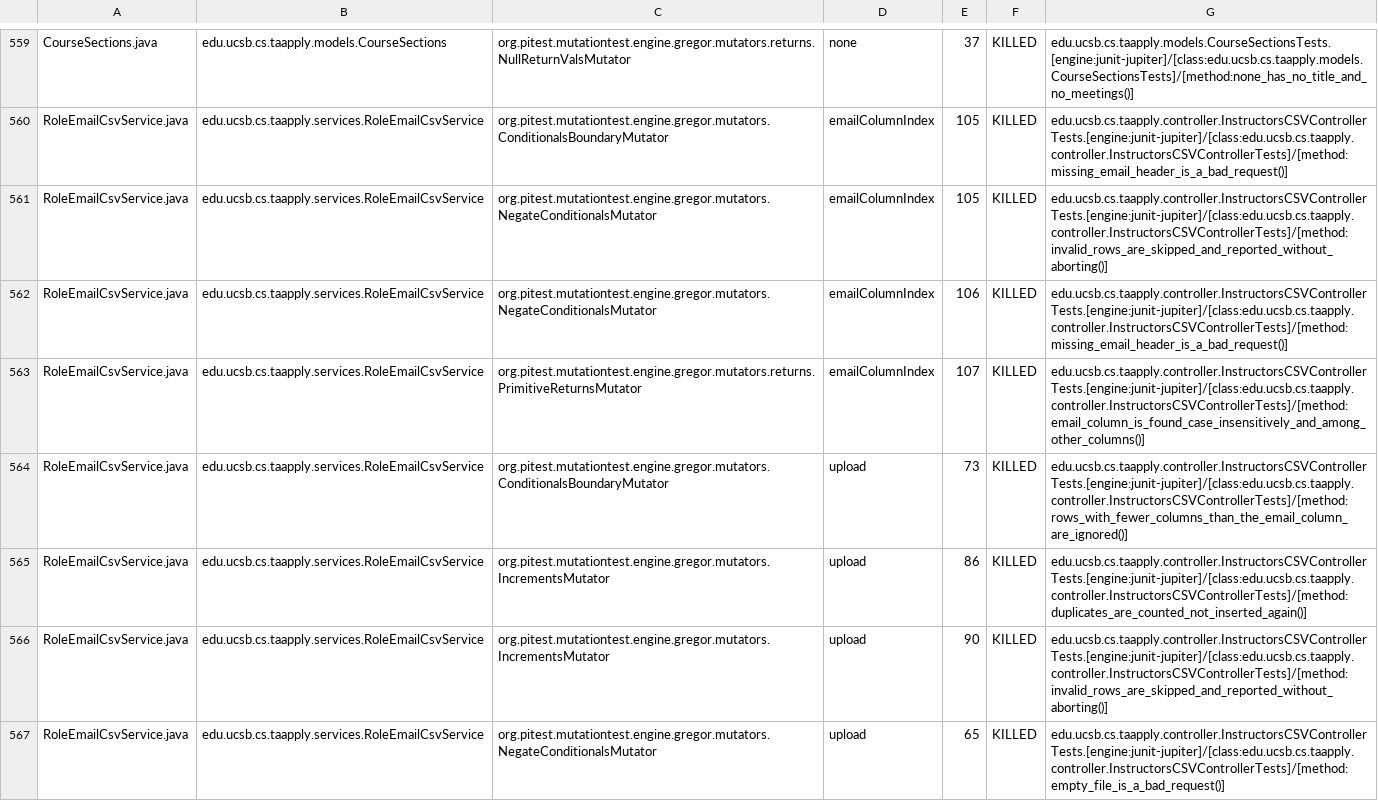
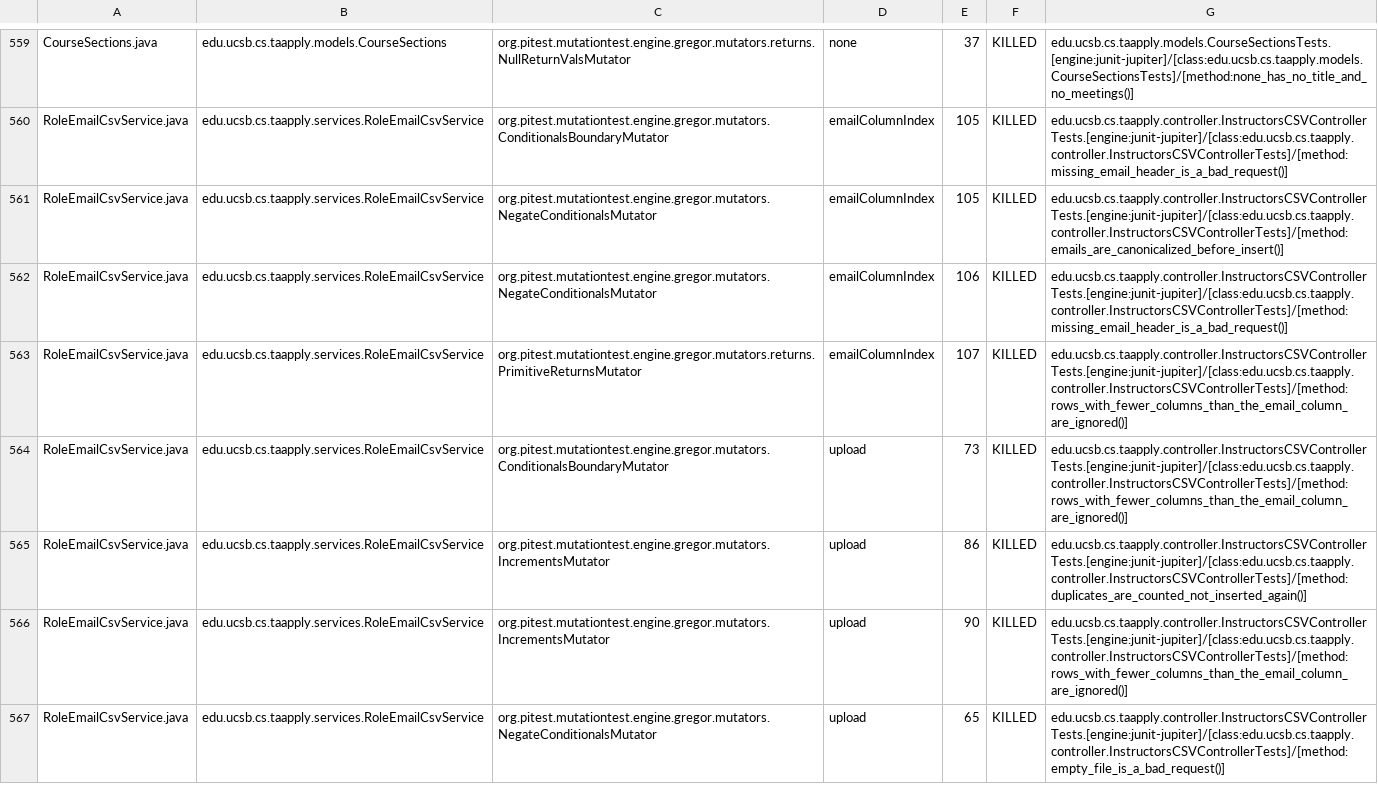
Before and after one commit to ucsb-cs156/proj-ta-apply, a CSV file: prs/73/pitest/mutations.csv, drawn as a sheet; only a part is shown, gaps mark what is left out; the diff covers the shown part only.

Commit message:
Deploying to gh-pages from @ ucsb-cs156/proj-ta-apply@9cf07eb94ff330bf1947c056ba2ddb3791087976 🚀

```diff
--- a/prs/73/pitest/mutations.csv
+++ b/prs/73/pitest/mutations.csv
@@ -560,8 +560,8 @@ CourseSections.java,edu.ucsb.cs.taapply.models.CourseSections,org.pitest.mutatio
 RoleEmailCsvService.java,edu.ucsb.cs.taapply.services.RoleEmailCsvService,org.pitest.mutationtest.engine.gregor.mutators.ConditionalsBoundaryMutator,emailColumnIndex,105,KILLED,edu.ucsb.cs.taapply.controller.InstructorsCSVControllerTests.[engine:junit-jupiter]/[class:edu.ucsb.cs.taapply.controller.InstructorsCSVControllerTests]/[method:missing_email_header_is_a_bad_request()]
-RoleEmailCsvService.java,edu.ucsb.cs.taapply.services.RoleEmailCsvService,org.pitest.mutationtest.engine.gregor.mutators.NegateConditionalsMutator,emailColumnIndex,105,KILLED,edu.ucsb.cs.taapply.controller.InstructorsCSVControllerTests.[engine:junit-jupiter]/[class:edu.ucsb.cs.taapply.controller.InstructorsCSVControllerTests]/[method:invalid_rows_are_skipped_and_reported_without_aborting()]
+RoleEmailCsvService.java,edu.ucsb.cs.taapply.services.RoleEmailCsvService,org.pitest.mutationtest.engine.gregor.mutators.NegateConditionalsMutator,emailColumnIndex,105,KILLED,edu.ucsb.cs.taapply.controller.InstructorsCSVControllerTests.[engine:junit-jupiter]/[class:edu.ucsb.cs.taapply.controller.InstructorsCSVControllerTests]/[method:emails_are_canonicalized_before_insert()]
 RoleEmailCsvService.java,edu.ucsb.cs.taapply.services.RoleEmailCsvService,org.pitest.mutationtest.engine.gregor.mutators.NegateConditionalsMutator,emailColumnIndex,106,KILLED,edu.ucsb.cs.taapply.controller.InstructorsCSVControllerTests.[engine:junit-jupiter]/[class:edu.ucsb.cs.taapply.controller.InstructorsCSVControllerTests]/[method:missing_email_header_is_a_bad_request()]
-RoleEmailCsvService.java,edu.ucsb.cs.taapply.services.RoleEmailCsvService,org.pitest.mutationtest.engine.gregor.mutators.returns.PrimitiveReturnsMutator,emailColumnIndex,107,KILLED,edu.ucsb.cs.taapply.controller.InstructorsCSVControllerTests.[engine:junit-jupiter]/[class:edu.ucsb.cs.taapply.controller.InstructorsCSVControllerTests]/[method:email_column_is_found_case_insensitively_and_among_other_columns()]
+RoleEmailCsvService.java,edu.ucsb.cs.taapply.services.RoleEmailCsvService,org.pitest.mutationtest.engine.gregor.mutators.returns.PrimitiveReturnsMutator,emailColumnIndex,107,KILLED,edu.ucsb.cs.taapply.controller.InstructorsCSVControllerTests.[engine:junit-jupiter]/[class:edu.ucsb.cs.taapply.controller.InstructorsCSVControllerTests]/[method:rows_with_fewer_columns_than_the_email_column_are_ignored()]
 RoleEmailCsvService.java,edu.ucsb.cs.taapply.services.RoleEmailCsvService,org.pitest.mutationtest.engine.gregor.mutators.ConditionalsBoundaryMutator,upload,73,KILLED,edu.ucsb.cs.taapply.controller.InstructorsCSVControllerTests.[engine:junit-jupiter]/[class:edu.ucsb.cs.taapply.controller.InstructorsCSVControllerTests]/[method:rows_with_fewer_columns_than_the_email_column_are_ignored()]
 RoleEmailCsvService.java,edu.ucsb.cs.taapply.services.RoleEmailCsvService,org.pitest.mutationtest.engine.gregor.mutators.IncrementsMutator,upload,86,KILLED,edu.ucsb.cs.taapply.controller.InstructorsCSVControllerTests.[engine:junit-jupiter]/[class:edu.ucsb.cs.taapply.controller.InstructorsCSVControllerTests]/[method:duplicates_are_counted_not_inserted_again()]
-RoleEmailCsvService.java,edu.ucsb.cs.taapply.services.RoleEmailCsvService,org.pitest.mutationtest.engine.gregor.mutators.IncrementsMutator,upload,90,KILLED,edu.ucsb.cs.taapply.controller.InstructorsCSVControllerTests.[engine:junit-jupiter]/[class:edu.ucsb.cs.taapply.controller.InstructorsCSVControllerTests]/[method:invalid_rows_are_skipped_and_reported_without_aborting()]
+RoleEmailCsvService.java,edu.ucsb.cs.taapply.services.RoleEmailCsvService,org.pitest.mutationtest.engine.gregor.mutators.IncrementsMutator,upload,90,KILLED,edu.ucsb.cs.taapply.controller.InstructorsCSVControllerTests.[engine:junit-jupiter]/[class:edu.ucsb.cs.taapply.controller.InstructorsCSVControllerTests]/[method:rows_with_fewer_columns_than_the_email_column_are_ignored()]
 RoleEmailCsvService.java,edu.ucsb.cs.taapply.services.RoleEmailCsvService,org.pitest.mutationtest.engine.gregor.mutators.NegateConditionalsMutator,upload,65,KILLED,edu.ucsb.cs.taapply.controller.InstructorsCSVControllerTests.[engine:junit-jupiter]/[class:edu.ucsb.cs.taapply.controller.InstructorsCSVControllerTests]/[method:empty_file_is_a_bad_request()]
```
Also changed, not shown: 76 edited cells elsewhere in this file, 46 other files.
